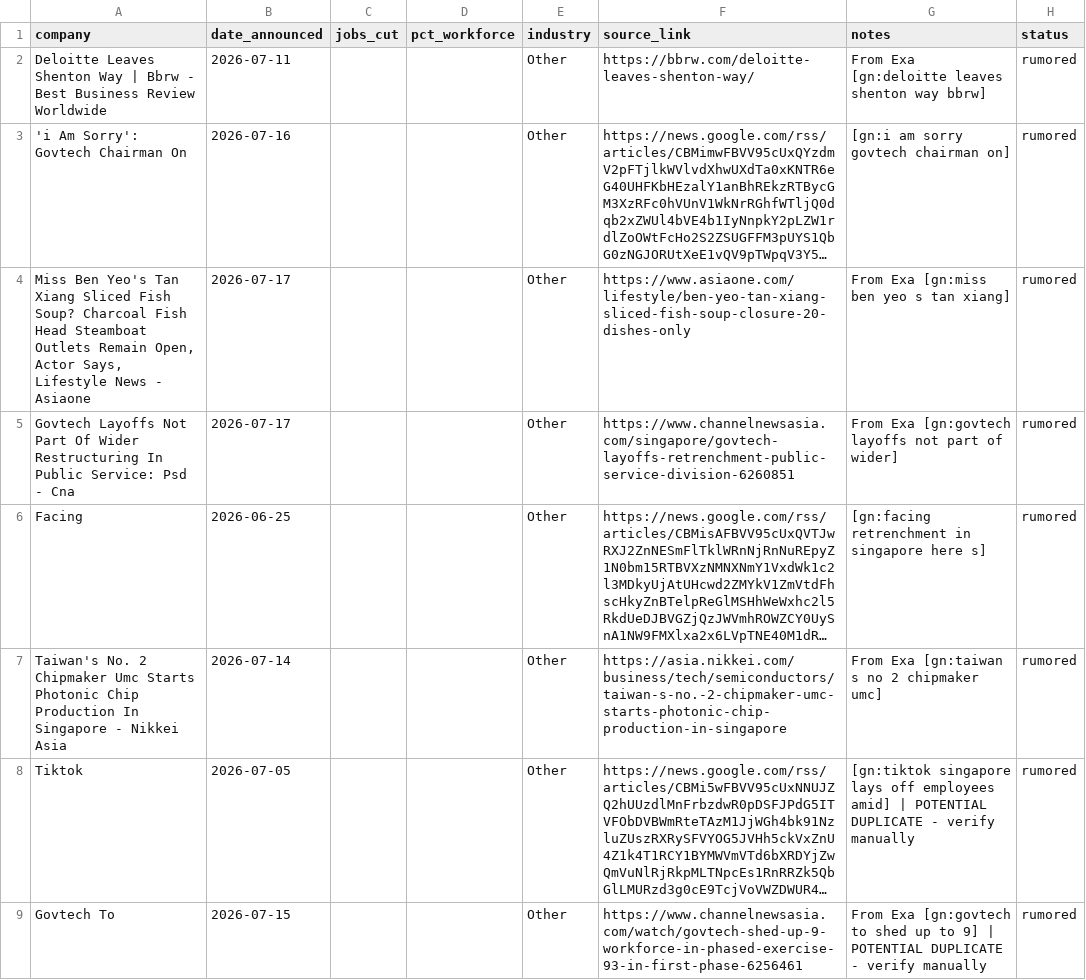
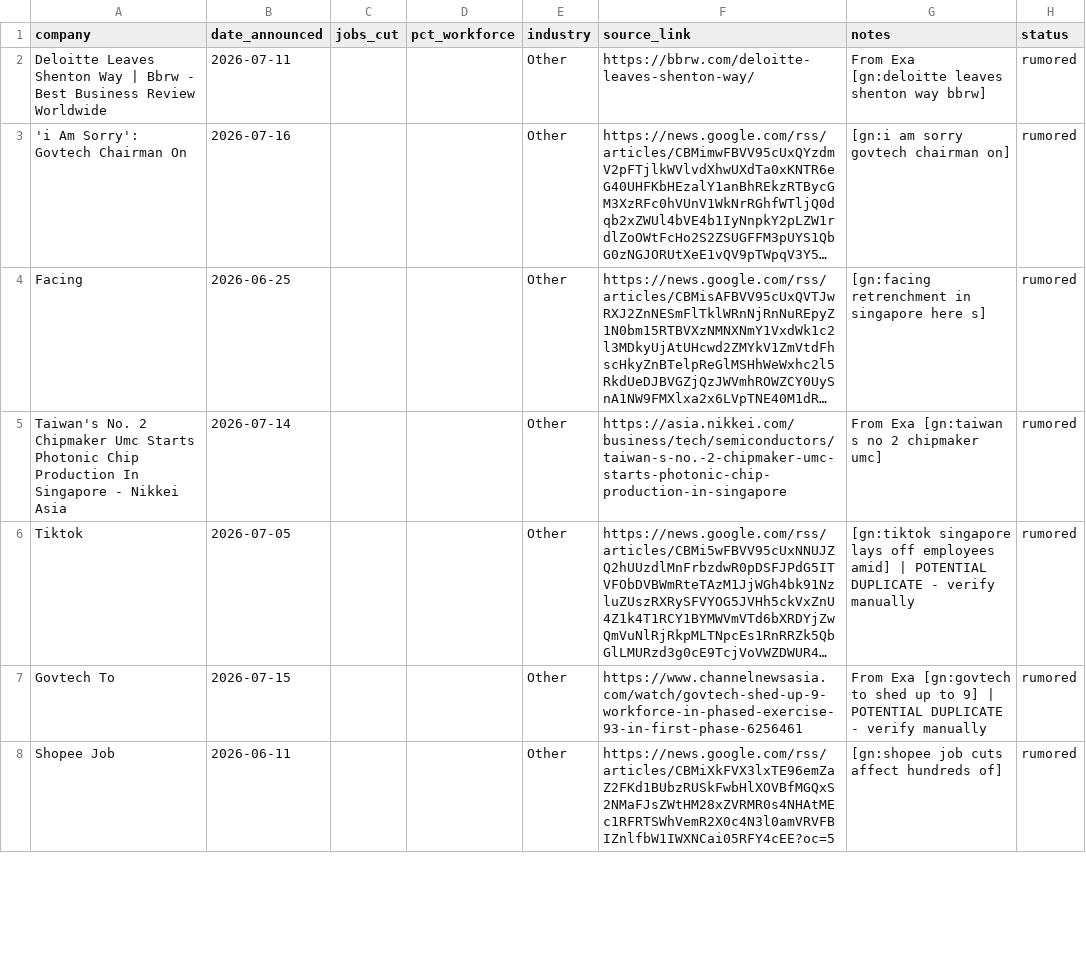
Before and after one commit to luarss/sg-layoffz, a CSV file: data/review-queue.csv, drawn as a sheet; only a part is shown; the shorter side is filled out with more unchanged rows; long unchanged cells end in …; removed rows and columns are numbered as before the commit, all else as after; the diff covers the shown part only; the diff names each change by its address in the sheet, - before the commit and + after, or states it on an @@ line.

```diff
--- a/data/review-queue.csv
+++ b/data/review-queue.csv
-row 4: Miss Ben Yeo's Tan Xiang Sliced Fish Soup? Charcoal Fish Head Steamboat Outlets Remain Open, Actor Says, Lifestyle News - Asiaone | 2026-07-17 |  |  | Other | https://www.asiaone.com/lifestyle/ben-yeo-tan-xiang-sliced-fish-soup-closure-20-dishes-only | From Exa [gn:miss ben yeo s tan xiang] | rumored
-row 5: Govtech Layoffs Not Part Of Wider Restructuring In Public Service: Psd - Cna | 2026-07-17 |  |  | Other | https://www.channelnewsasia.com/singapore/govtech-layoffs-retrenchment-public-service-division-6260851 | From Exa [gn:govtech layoffs not part of wider] | rumored
```
Also changed, not shown: 4 added rows, 8 removed rows and 10 edited cells elsewhere in this file, data/layoffs.csv, data/rejected.csv, 2 other files.
